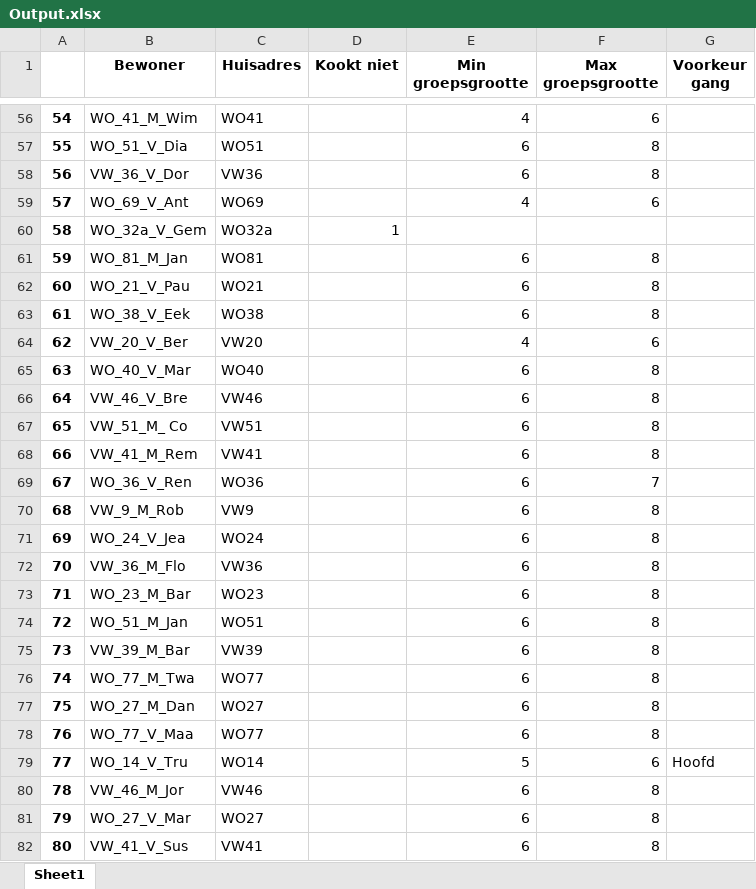
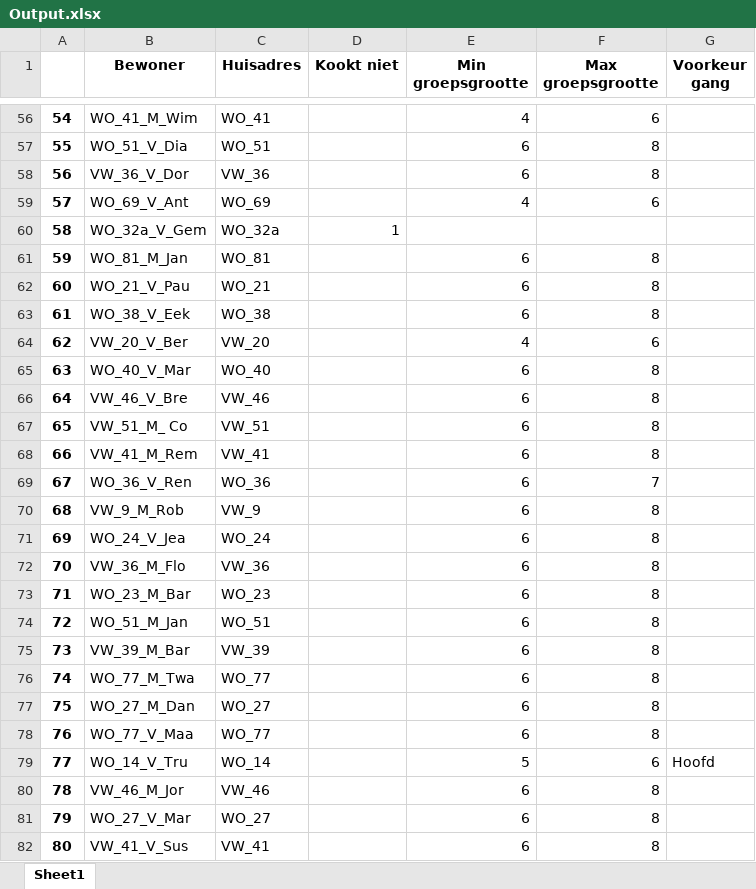
Before and after one commit to Annerosedegroot/RunningDinner, an Excel workbook: Output.xlsx, sheet Sheet1, drawn as a sheet; only a part is shown, gaps mark what is left out; values as stored, in another font and other column widths than the file's, no borders; the diff covers the shown part only; the diff names each change by its address in the sheet, - before the commit and + after, or states it on an @@ line.

```diff
--- a/Output.xlsx (sheet Sheet1)
+++ b/Output.xlsx (sheet Sheet1)
-C56 (Huisadres): WO41
+C56 (Huisadres): WO_41
-C57 (Huisadres): WO51
+C57 (Huisadres): WO_51
-C58 (Huisadres): VW36
+C58 (Huisadres): VW_36
-C59 (Huisadres): WO69
+C59 (Huisadres): WO_69
-C60 (Huisadres): WO32a
+C60 (Huisadres): WO_32a
-C61 (Huisadres): WO81
+C61 (Huisadres): WO_81
-C62 (Huisadres): WO21
+C62 (Huisadres): WO_21
-C63 (Huisadres): WO38
+C63 (Huisadres): WO_38
-C64 (Huisadres): VW20
+C64 (Huisadres): VW_20
-C65 (Huisadres): WO40
+C65 (Huisadres): WO_40
-C66 (Huisadres): VW46
+C66 (Huisadres): VW_46
-C67 (Huisadres): VW51
+C67 (Huisadres): VW_51
-C68 (Huisadres): VW41
+C68 (Huisadres): VW_41
-C69 (Huisadres): WO36
+C69 (Huisadres): WO_36
-C70 (Huisadres): VW9
+C70 (Huisadres): VW_9
-C71 (Huisadres): WO24
+C71 (Huisadres): WO_24
-C72 (Huisadres): VW36
+C72 (Huisadres): VW_36
-C73 (Huisadres): WO23
+C73 (Huisadres): WO_23
-C74 (Huisadres): WO51
+C74 (Huisadres): WO_51
-C75 (Huisadres): VW39
+C75 (Huisadres): VW_39
-C76 (Huisadres): WO77
+C76 (Huisadres): WO_77
-C77 (Huisadres): WO27
+C77 (Huisadres): WO_27
-C78 (Huisadres): WO77
+C78 (Huisadres): WO_77
-C79 (Huisadres): WO14
+C79 (Huisadres): WO_14
-C80 (Huisadres): VW46
+C80 (Huisadres): VW_46
-C81 (Huisadres): WO27
+C81 (Huisadres): WO_27
-C82 (Huisadres): VW41
+C82 (Huisadres): VW_41
```
Also changed, not shown: 83 edited cells elsewhere in this sheet, 1 other file.
